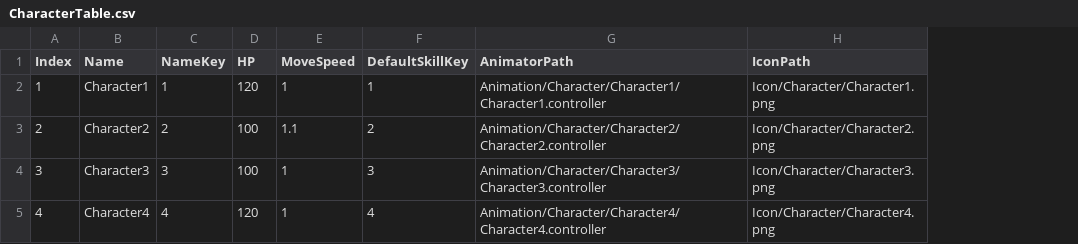
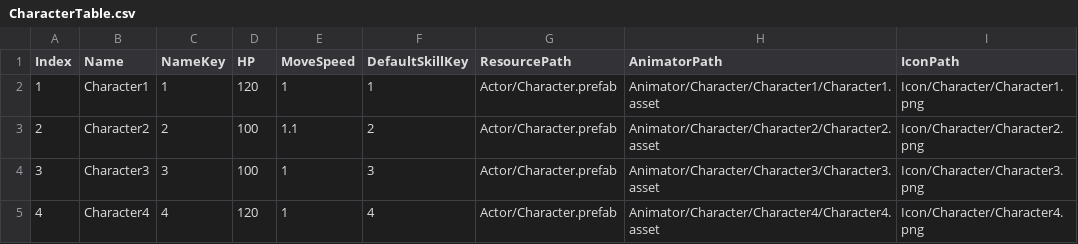
Before and after one commit to Yeodaehyeon0712/gugu, a CSV file: gugu/Assets/06.AddressableResource/Table/CharacterTable.csv, drawn as a sheet; addresses are those after the commit; the diff names each change by its address in the sheet, - before the commit and + after, or states it on an @@ line.

Commit message:
Addressable용 AnimationContainer 생성후 적용
- 타입 미스매치 문제로 일단 컨테이너 생성후 사용
- 추후 좋은 방법 찾아보기 ..

```diff
--- a/gugu/Assets/06.AddressableResource/Table/CharacterTable.csv
+++ b/gugu/Assets/06.AddressableResource/Table/CharacterTable.csv
+column G (ResourcePath), rows 2-5: all Actor/Character.prefab
-H2 (AnimatorPath): Animation/Character/Character1/Character1.controller
+H2 (AnimatorPath): Animator/Character/Character1/Character1.asset
-H3 (AnimatorPath): Animation/Character/Character2/Character2.controller
+H3 (AnimatorPath): Animator/Character/Character2/Character2.asset
-H4 (AnimatorPath): Animation/Character/Character3/Character3.controller
+H4 (AnimatorPath): Animator/Character/Character3/Character3.asset
-H5 (AnimatorPath): Animation/Character/Character4/Character4.controller
+H5 (AnimatorPath): Animator/Character/Character4/Character4.asset
```
Also changed, not shown: 9 other files.
